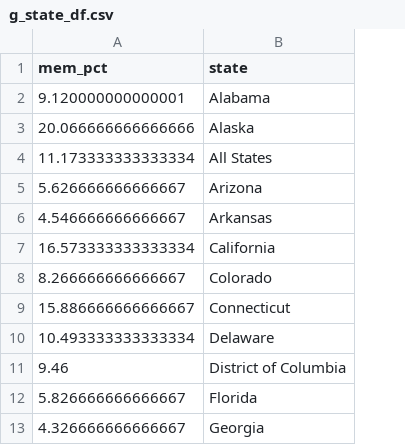
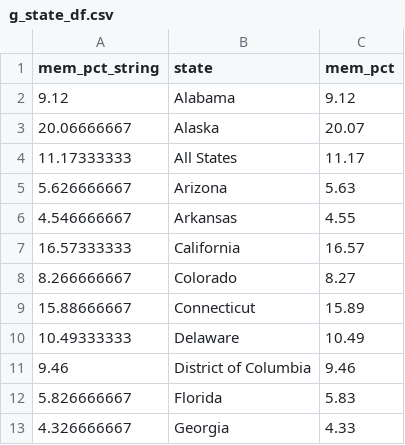
Before and after one commit to erinmmurphy/erinmmurphy, a CSV file: data/g_state_df.csv, drawn as a sheet; only a part is shown; removed rows and columns are numbered as before the commit, all else as after; the diff names each change by its address in the sheet, - before the commit and + after, or states it on an @@ line.

```diff
--- a/data/g_state_df.csv
+++ b/data/g_state_df.csv
-column A (mem_pct), rows 2-13: 9.120000000000001 | 20.066666666666666 | 11.173333333333334 | 5.626666666666667 | 4.546666666666667 | 16.573333333333334 | 8.266666666666667 | 15.886666666666667 | 10.493333333333334 | 9.46 | 5.826666666666667 | 4.326666666666667
+column A (mem_pct_string), rows 2-13: 9.12 | 20.06666667 | 11.17333333 | 5.626666667 | 4.546666667 | 16.57333333 | 8.266666667 | 15.88666667 | 10.49333333 | 9.46 | 5.826666667 | 4.326666667
+column C (mem_pct), rows 2-13: 9.12 | 20.07 | 11.17 | 5.63 | 4.55 | 16.57 | 8.27 | 15.89 | 10.49 | 9.46 | 5.83 | 4.33
```
Also changed, not shown: 3 other files.
